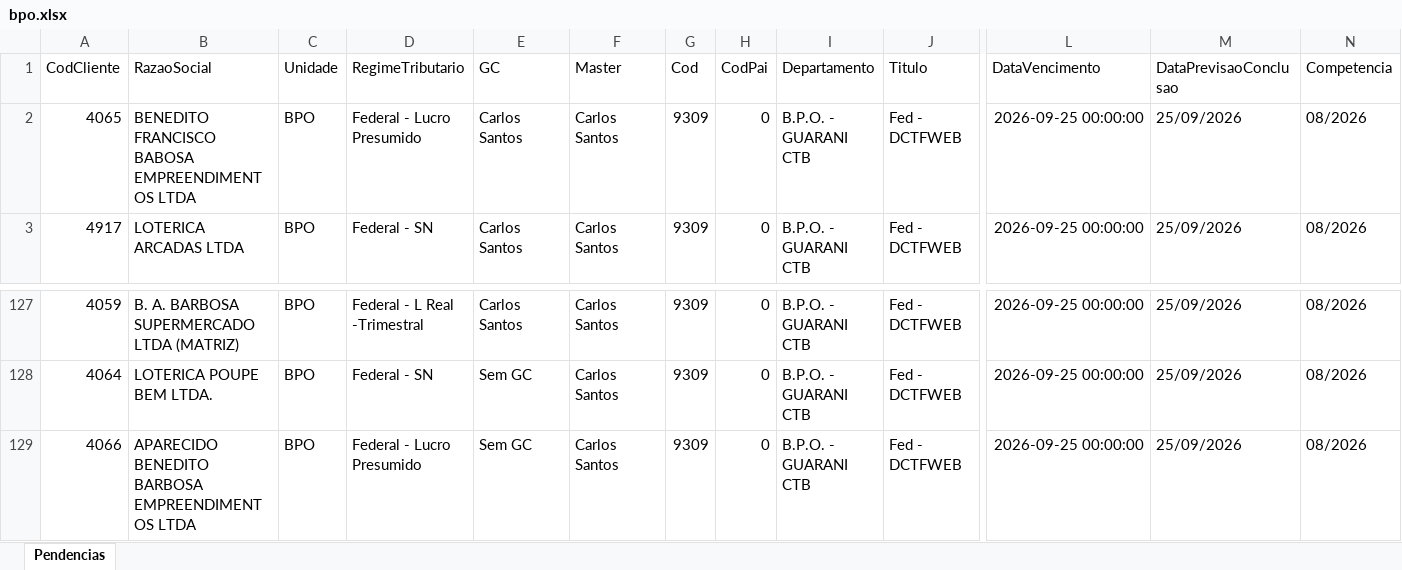
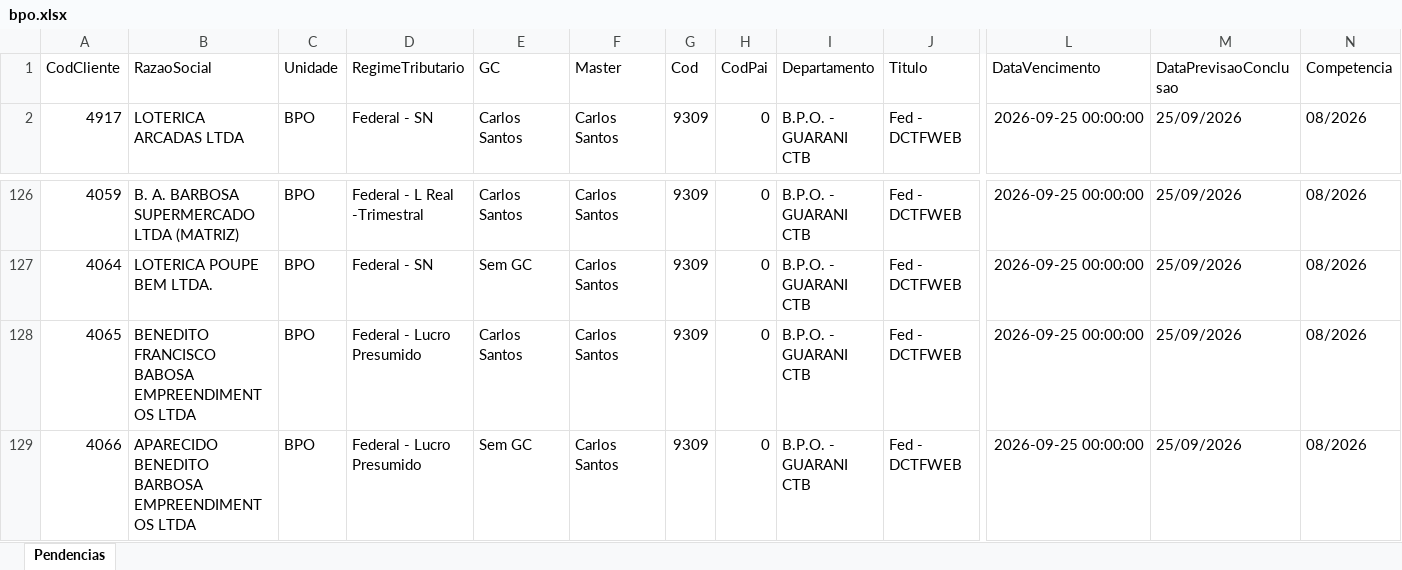
Before and after one commit to Controladoria-MG/Portal-das-tarefas, an Excel workbook: dados/base/bpo.xlsx, sheet Pendencias, drawn as a sheet; only a part is shown, gaps mark what is left out; values as stored, in another font and other column widths than the file's, no borders; removed rows and columns are numbered as before the commit, all else as after; rows hold the shown columns only; the diff names each change by its address in the sheet, - before the commit and + after, or states it on an @@ line.

```diff
--- a/dados/base/bpo.xlsx (sheet Pendencias)
+++ b/dados/base/bpo.xlsx (sheet Pendencias)
-row 2: 4065 | BENEDITO FRANCISCO BABOSA EMPREENDIMENTOS LTDA | BPO | Federal - Lucro Presumido | Carlos Santos | Carlos Santos | 9309 | 0 | B.P.O. - GUARANI CTB | Fed - DCTFWEB | 2026-09-25 00:00:00 | 25/09/2026 | 08/2026
+row 128: 4065 | BENEDITO FRANCISCO BABOSA EMPREENDIMENTOS LTDA | BPO | Federal - Lucro Presumido | Carlos Santos | Carlos Santos | 9309 | 0 | B.P.O. - GUARANI CTB | Fed - DCTFWEB | 2026-09-25 00:00:00 | 25/09/2026 | 08/2026
```
Also changed, not shown: dados/base/goias.xlsx, dados/base/mg_express.xlsx, 3 other files.
